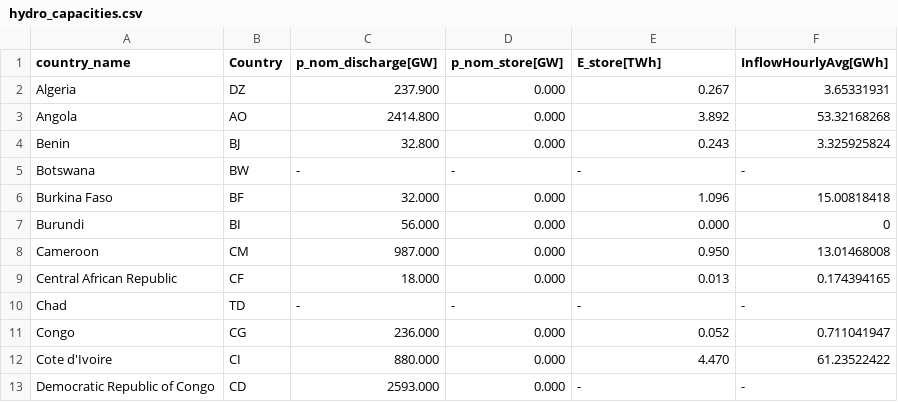
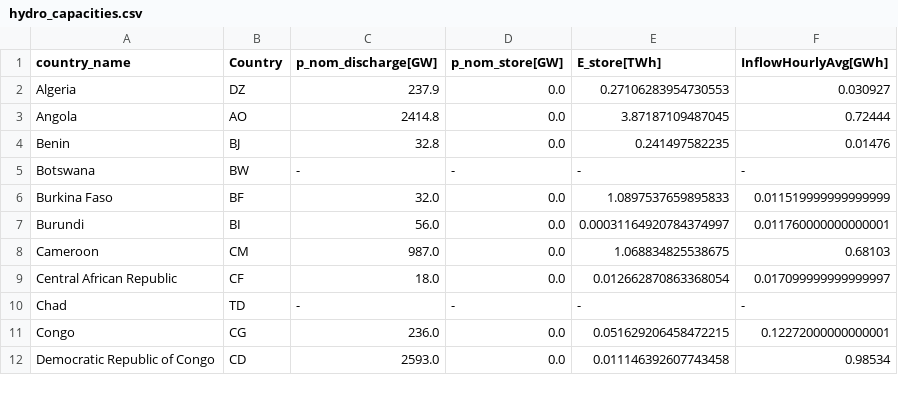
Before and after one commit to pypsa-meets-africa/pypsa-africa-archived, a CSV file: data/hydro_capacities.csv, drawn as a sheet; only a part is shown; the diff covers the shown part only.

Commit message:
Update hydro capacities

```diff
--- a/data/hydro_capacities.csv
+++ b/data/hydro_capacities.csv
@@ -1,13 +1,12 @@
 country_name,Country,p_nom_discharge[GW],p_nom_store[GW],E_store[TWh],InflowHourlyAvg[GWh]
-Algeria,DZ,237.900,0.000,0.267,3.65331931
-Angola,AO,2414.800,0.000,3.892,53.32168268
-Benin,BJ,32.800,0.000,0.243,3.325925824
+Algeria,DZ,237.9,0.0,0.27106283954730553,0.030927
+Angola,AO,2414.8,0.0,3.87187109487045,0.72444
+Benin,BJ,32.8,0.0,0.241497582235,0.01476
 Botswana,BW,-,-,-,-
-Burkina Faso,BF,32.000,0.000,1.096,15.00818418
-Burundi,BI,56.000,0.000,0.000,0
-Cameroon,CM,987.000,0.000,0.950,13.01468008
-Central African Republic,CF,18.000,0.000,0.013,0.174394165
+Burkina Faso,BF,32.0,0.0,1.0897537659895833,0.011519999999999999
+Burundi,BI,56.0,0.0,0.00031164920784374997,0.011760000000000001
+Cameroon,CM,987.0,0.0,1.068834825538675,0.68103
+Central African Republic,CF,18.0,0.0,0.012662870863368054,0.017099999999999997
 Chad,TD,-,-,-,-
-Congo,CG,236.000,0.000,0.052,0.711041947
-Cote d'Ivoire,CI,880.000,0.000,4.470,61.23522422
-Democratic Republic of Congo,CD,2593.000,0.000,-,-
+Congo,CG,236.0,0.0,0.051629206458472215,0.12272000000000001
+Democratic Republic of Congo,CD,2593.0,0.0,0.011146392607743458,0.98534
```
Also changed, not shown: 1 added row, 1 removed row and 110 edited cells elsewhere in this file.
